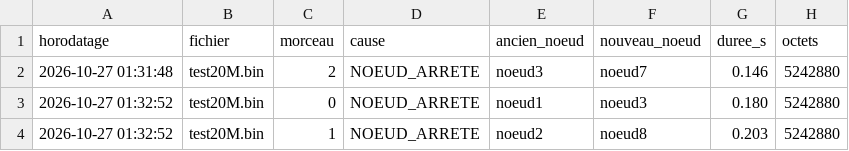
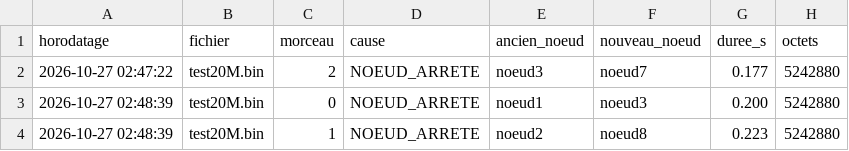
Before and after one commit to mikane2311/p3-erasure-coding, a CSV file: logs/reparations.csv, drawn as a sheet.

```diff
--- a/logs/reparations.csv
+++ b/logs/reparations.csv
@@ -1,4 +1,4 @@
 horodatage,fichier,morceau,cause,ancien_noeud,nouveau_noeud,duree_s,octets
-2026-10-27 01:31:48,test20M.bin,2,NOEUD_ARRETE,noeud3,noeud7,0.146,5242880
-2026-10-27 01:32:52,test20M.bin,0,NOEUD_ARRETE,noeud1,noeud3,0.180,5242880
-2026-10-27 01:32:52,test20M.bin,1,NOEUD_ARRETE,noeud2,noeud8,0.203,5242880
+2026-10-27 02:47:22,test20M.bin,2,NOEUD_ARRETE,noeud3,noeud7,0.177,5242880
+2026-10-27 02:48:39,test20M.bin,0,NOEUD_ARRETE,noeud1,noeud3,0.200,5242880
+2026-10-27 02:48:39,test20M.bin,1,NOEUD_ARRETE,noeud2,noeud8,0.223,5242880
```
Also changed, not shown: 1 other file.
